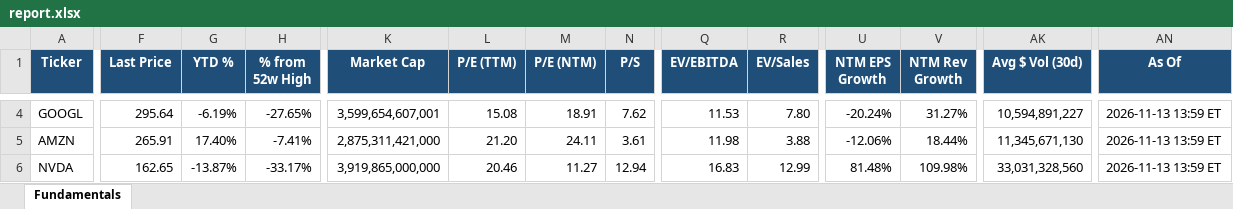
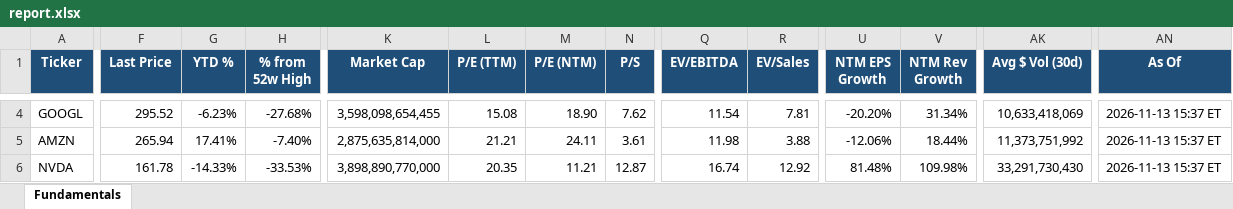
Before and after one commit to Sig02523/stock-list-fundamentals, an Excel workbook: report.xlsx, sheet Fundamentals, drawn as a sheet; only a part is shown, gaps mark what is left out; values as stored, in another font and other column widths than the file's, no borders; the diff covers the shown part only; the diff names each change by its address in the sheet, - before the commit and + after, or states it on an @@ line.

```diff
--- a/report.xlsx (sheet Fundamentals)
+++ b/report.xlsx (sheet Fundamentals)
-F4 (Last Price): 295.64
+F4 (Last Price): 295.52
-G4 (YTD %): -6.19%
+G4 (YTD %): -6.23%
-H4 (% from 52w High): -27.65%
+H4 (% from 52w High): -27.68%
-K4 (Market Cap): 3,599,654,607,001
+K4 (Market Cap): 3,598,098,654,455
-M4 (P/E (NTM)): 18.91
+M4 (P/E (NTM)): 18.90
-Q4 (EV/EBITDA): 11.53
+Q4 (EV/EBITDA): 11.54
-R4 (EV/Sales): 7.80
+R4 (EV/Sales): 7.81
-U4 (NTM EPS Growth): -20.24%
+U4 (NTM EPS Growth): -20.20%
-V4 (NTM Rev Growth): 31.27%
+V4 (NTM Rev Growth): 31.34%
-AK4 (Avg $ Vol (30d)): 10,594,891,227
+AK4 (Avg $ Vol (30d)): 10,633,418,069
-AN4:AN6 (As Of): 2026-11-13 13:59 ET
+AN4:AN6 (As Of): 2026-11-13 15:37 ET
-F5 (Last Price): 265.91
+F5 (Last Price): 265.94
-G5 (YTD %): 17.40%
+G5 (YTD %): 17.41%
-H5 (% from 52w High): -7.41%
+H5 (% from 52w High): -7.40%
-K5 (Market Cap): 2,875,311,421,000
+K5 (Market Cap): 2,875,635,814,000
-L5 (P/E (TTM)): 21.20
+L5 (P/E (TTM)): 21.21
-AK5 (Avg $ Vol (30d)): 11,345,671,130
+AK5 (Avg $ Vol (30d)): 11,373,751,992
-F6 (Last Price): 162.65
+F6 (Last Price): 161.78
-G6 (YTD %): -13.87%
+G6 (YTD %): -14.33%
-H6 (% from 52w High): -33.17%
+H6 (% from 52w High): -33.53%
-K6 (Market Cap): 3,919,865,000,000
+K6 (Market Cap): 3,898,890,770,000
-L6 (P/E (TTM)): 20.46
+L6 (P/E (TTM)): 20.35
-M6 (P/E (NTM)): 11.27
+M6 (P/E (NTM)): 11.21
-N6 (P/S): 12.94
+N6 (P/S): 12.87
-Q6 (EV/EBITDA): 16.83
+Q6 (EV/EBITDA): 16.74
-R6 (EV/Sales): 12.99
+R6 (EV/Sales): 12.92
-AK6 (Avg $ Vol (30d)): 33,031,328,560
+AK6 (Avg $ Vol (30d)): 33,291,730,430
```
Also changed, not shown: 457 edited cells elsewhere in this sheet, 1 other file.
